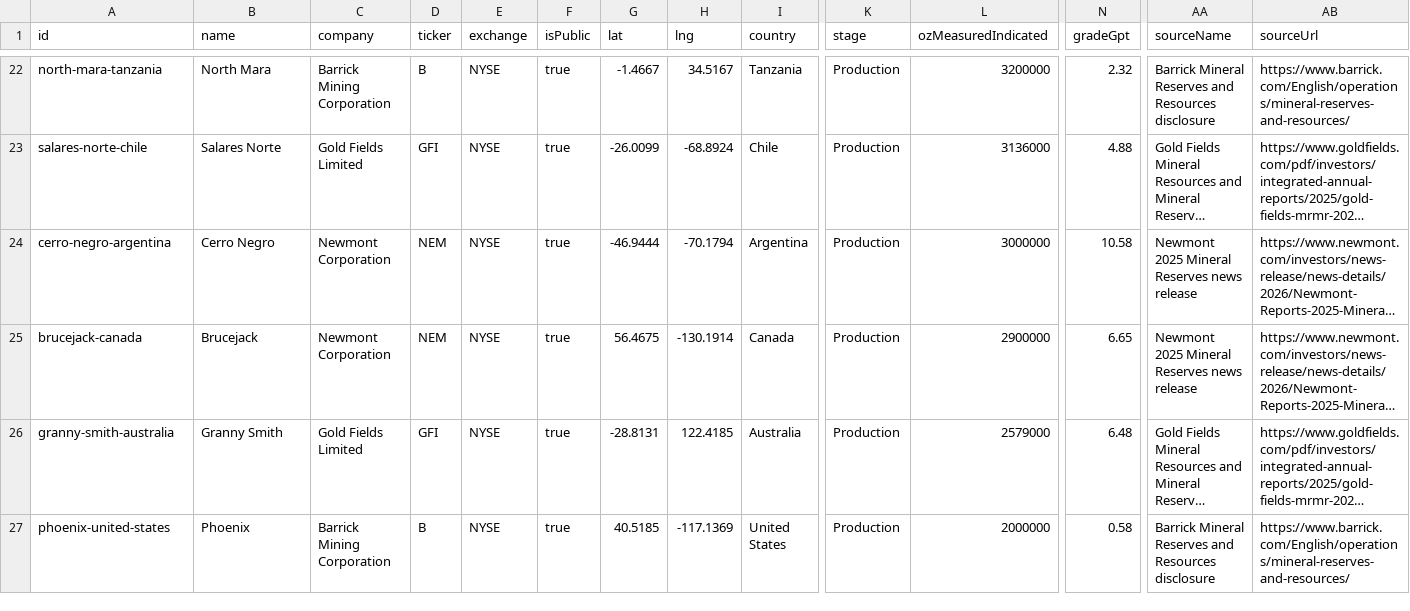
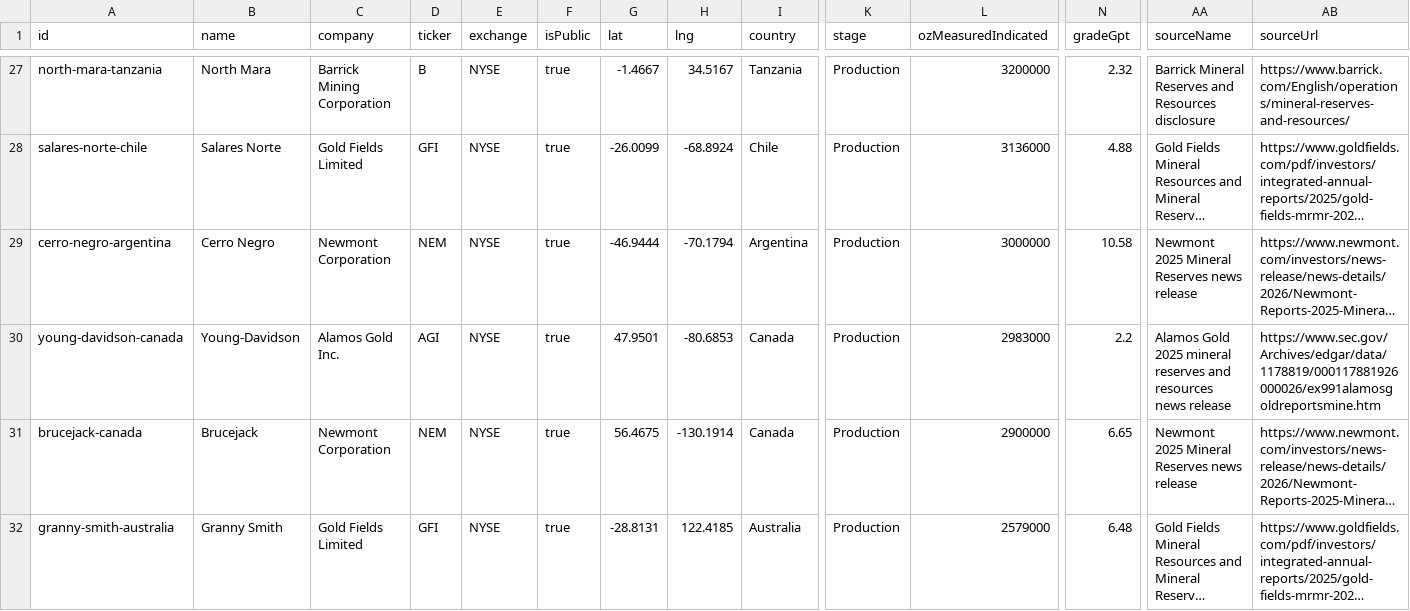
Before and after one commit to FaizanAziz69/Insiderbuyer, a CSV file: docs/visualizers/goldminer-seed-2025.csv, drawn as a sheet; only a part is shown, gaps mark what is left out; the shorter side is filled out with more unchanged rows; long unchanged cells end in …; rows hold the shown columns only; the diff covers the shown part only; the diff names each change by its address in the sheet, - before the commit and + after, or states it on an @@ line.

```diff
--- a/docs/visualizers/goldminer-seed-2025.csv
+++ b/docs/visualizers/goldminer-seed-2025.csv
+row 30: young-davidson-canada | Young-Davidson | Alamos Gold Inc. | AGI | NYSE | true | 47.9501 | -80.6853 | Canada | Production | 2983000 | 2.2 | Alamos Gold 2025 mineral reserves and resources news release | https://www.sec.gov/Archives/edgar/data/1178819/000117881926000026/ex991alamosgoldreportsmine.htm
```
Also changed, not shown: 12 added rows elsewhere in this file.
